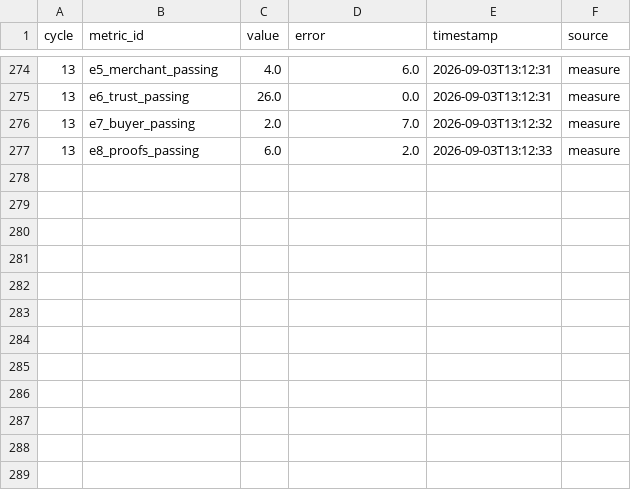
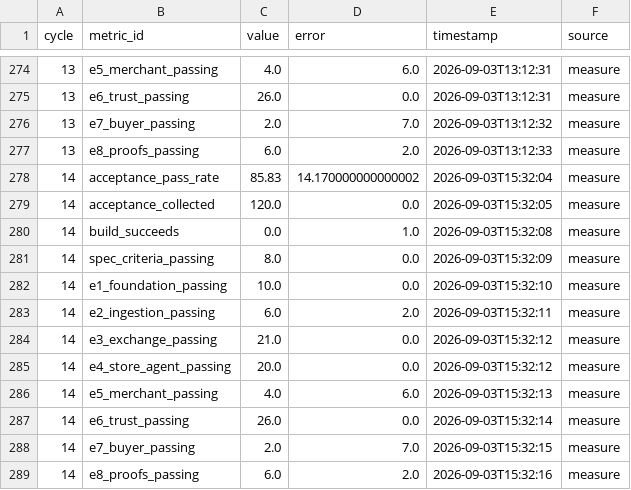
Before and after one commit to HankH18/proxyshop, a CSV file: .swarm-loop/history.csv, drawn as a sheet; only a part is shown, gaps mark what is left out; the diff names each change by its address in the sheet, - before the commit and + after, or states it on an @@ line.

```diff
--- a/.swarm-loop/history.csv
+++ b/.swarm-loop/history.csv
+row 278: 14 | acceptance_pass_rate | 85.83 | 14.170000000000002 | 2026-09-03T15:32:04 | measure
+row 279: 14 | acceptance_collected | 120.0 | 0.0 | 2026-09-03T15:32:05 | measure
+row 280: 14 | build_succeeds | 0.0 | 1.0 | 2026-09-03T15:32:08 | measure
+row 281: 14 | spec_criteria_passing | 8.0 | 0.0 | 2026-09-03T15:32:09 | measure
+row 282: 14 | e1_foundation_passing | 10.0 | 0.0 | 2026-09-03T15:32:10 | measure
+row 283: 14 | e2_ingestion_passing | 6.0 | 2.0 | 2026-09-03T15:32:11 | measure
+row 284: 14 | e3_exchange_passing | 21.0 | 0.0 | 2026-09-03T15:32:12 | measure
+row 285: 14 | e4_store_agent_passing | 20.0 | 0.0 | 2026-09-03T15:32:12 | measure
+row 286: 14 | e5_merchant_passing | 4.0 | 6.0 | 2026-09-03T15:32:13 | measure
+row 287: 14 | e6_trust_passing | 26.0 | 0.0 | 2026-09-03T15:32:14 | measure
+row 288: 14 | e7_buyer_passing | 2.0 | 7.0 | 2026-09-03T15:32:15 | measure
+row 289: 14 | e8_proofs_passing | 6.0 | 2.0 | 2026-09-03T15:32:16 | measure
```
Also changed, not shown: 10 other files.
